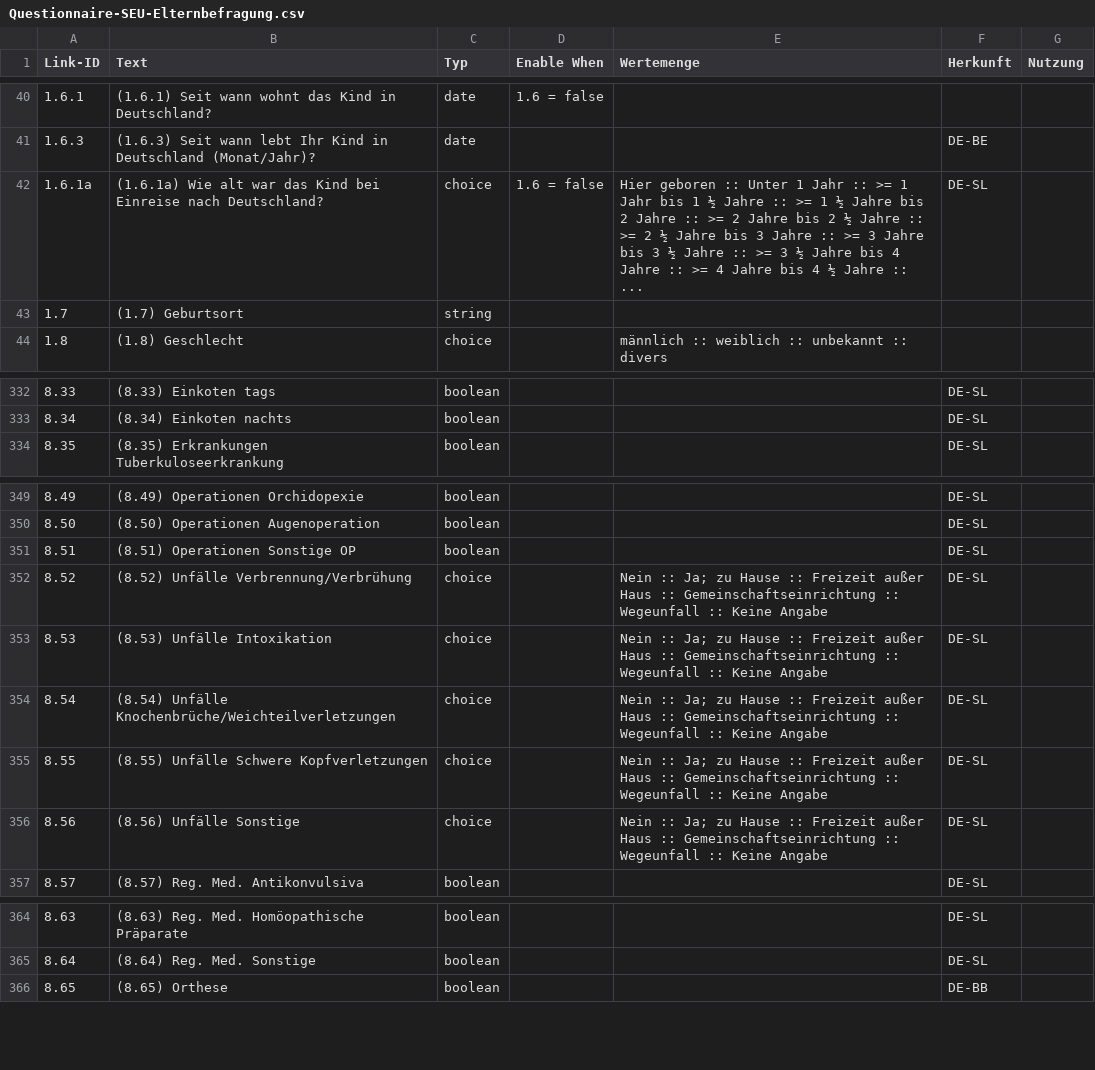
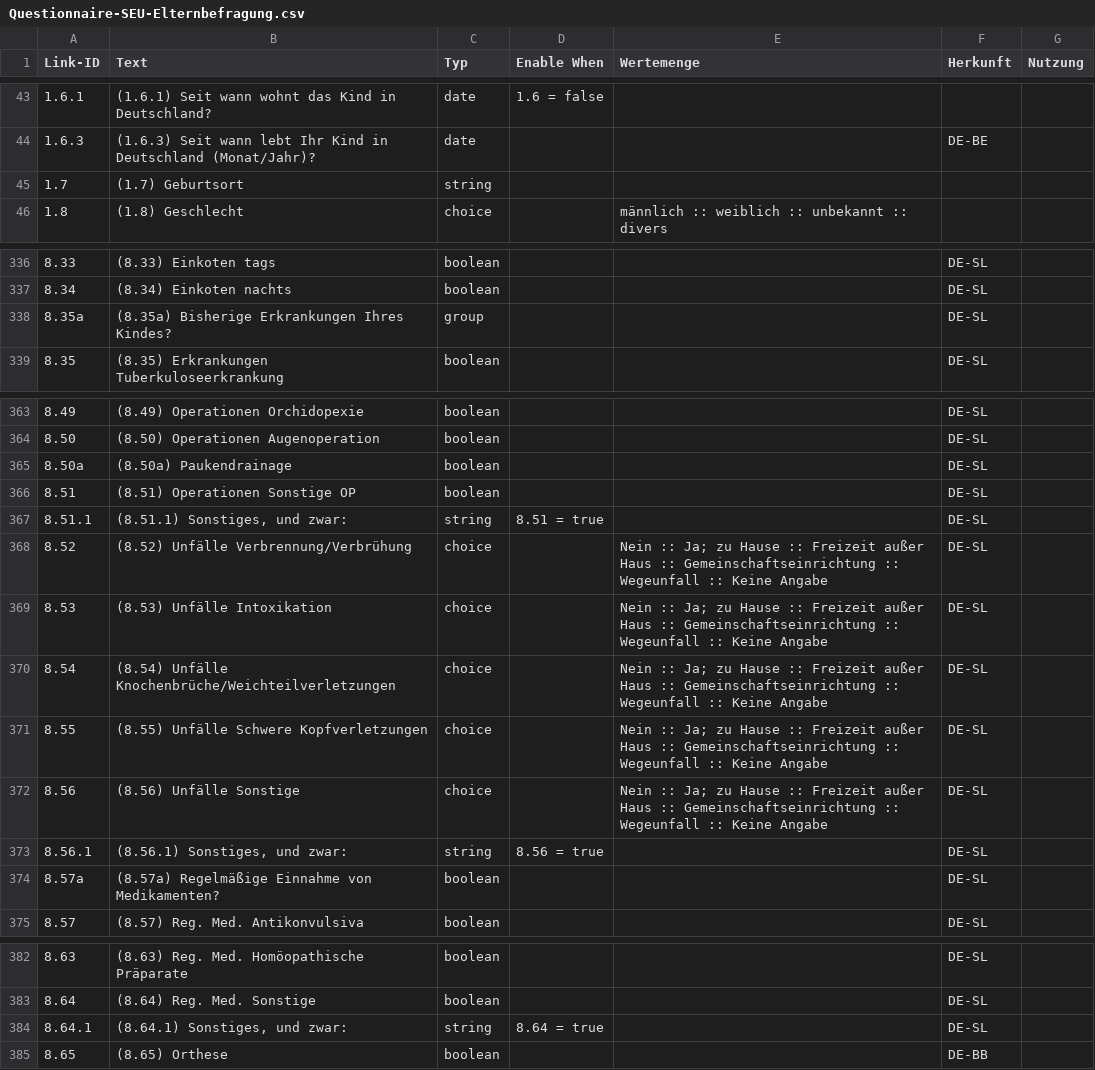
Before and after one commit to gematik/schuleingangsuntersuchung, a CSV file: Spec-Schuleingangsuntersuchung/questionnaireCSV/Questionnaire-SEU-Elternbefragung.csv, drawn as a sheet; only a part is shown, gaps mark what is left out; removed rows and columns are numbered as before the commit, all else as after; the diff covers the shown part only; the diff names each change by its address in the sheet, - before the commit and + after, or states it on an @@ line.

```diff
--- a/Spec-Schuleingangsuntersuchung/questionnaireCSV/Questionnaire-SEU-Elternbefragung.csv
+++ b/Spec-Schuleingangsuntersuchung/questionnaireCSV/Questionnaire-SEU-Elternbefragung.csv
-row 42: 1.6.1a | (1.6.1a) Wie alt war das Kind bei Einreise nach Deutschland? | choice | 1.6 = false | Hier geboren :: Unter 1 Jahr :: >= 1 Jahr bis 1 ½ Jahre :: >= 1 ½ Jahre bis 2 Jahre :: >= 2 Jahre bis 2 ½ Jahre :: >= 2 ½ Jahre bis 3 Jahre :: >= 3 Jahre bis 3 ½ Jahre :: >= 3 ½ Jahre bis 4 Jahre :: >= 4 Jahre bis 4 ½ Jahre :: ... | DE-SL
+row 338: 8.35a | (8.35a) Bisherige Erkrankungen Ihres Kindes? | group |  |  | DE-SL
+row 365: 8.50a | (8.50a) Paukendrainage | boolean |  |  | DE-SL
+row 367: 8.51.1 | (8.51.1) Sonstiges, und zwar: | string | 8.51 = true |  | DE-SL
+row 373: 8.56.1 | (8.56.1) Sonstiges, und zwar: | string | 8.56 = true |  | DE-SL
+row 374: 8.57a | (8.57a) Regelmäßige Einnahme von Medikamenten? | boolean |  |  | DE-SL
+row 384: 8.64.1 | (8.64.1) Sonstiges, und zwar: | string | 8.64 = true |  | DE-SL
```
Also changed, not shown: 14 added rows elsewhere in this file, Spec-Schuleingangsuntersuchung/questionnaireCSV/Questionnaire-SEU-Elternbefragung-SL.csv.
